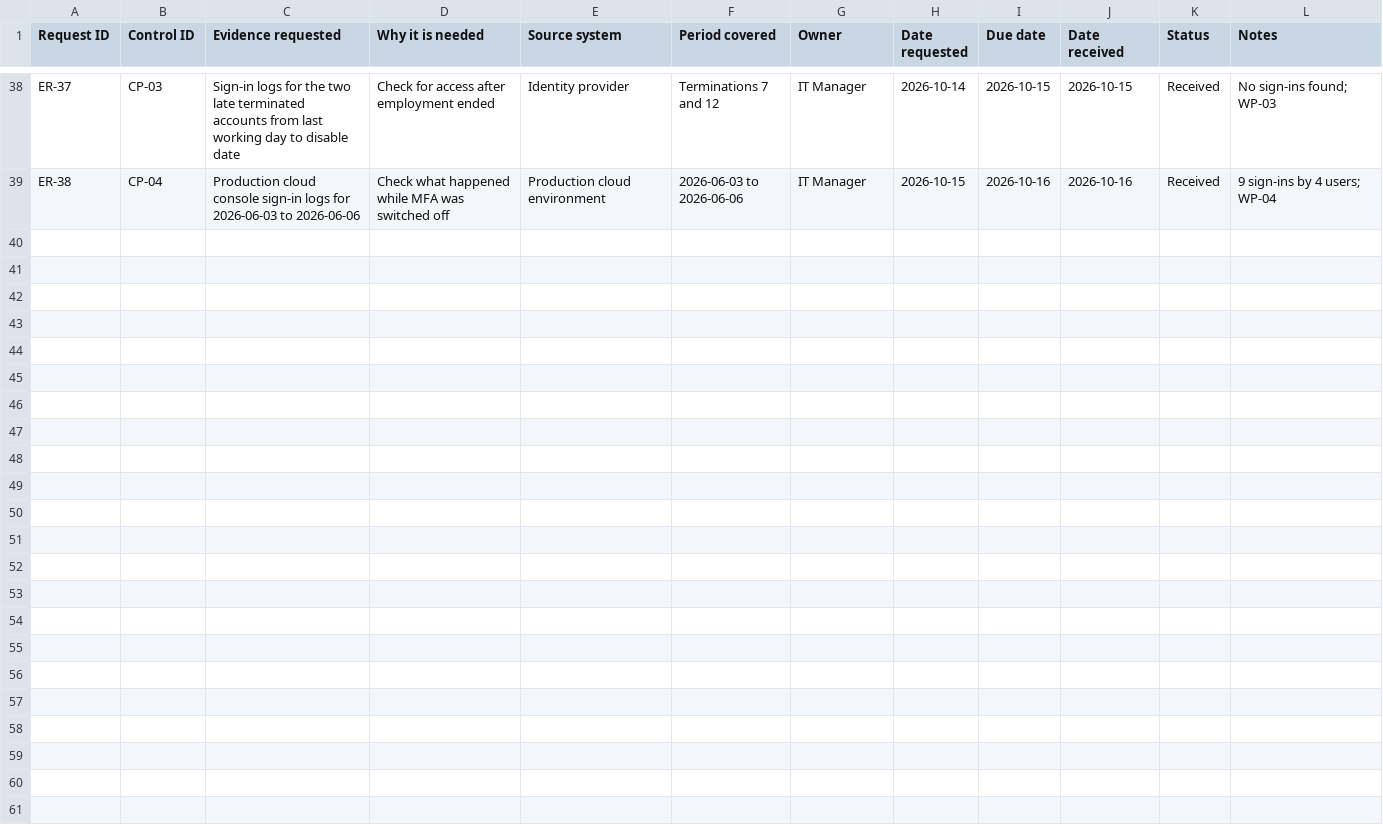
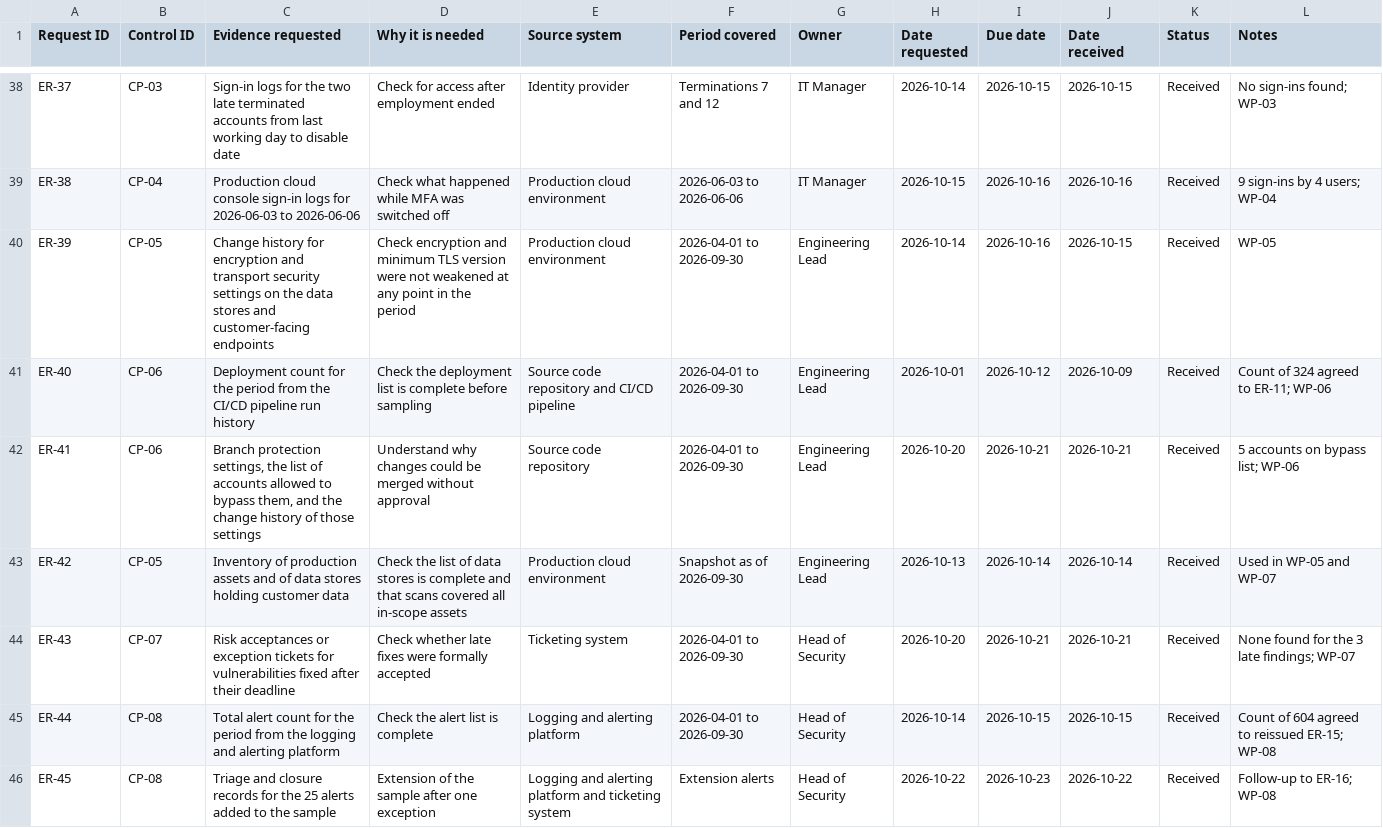
Before and after one commit to Mbuguasally22/soc2-control-testing-case-study, a CSV file: 02-evidence-requests/Evidence-Request-List.csv, drawn as a sheet; only a part is shown, gaps mark what is left out; the diff covers the shown part only; the diff names each change by its address in the sheet, - before the commit and + after, or states it on an @@ line.

Commit message:
Evidence-Request-List.csv

```diff
--- a/02-evidence-requests/Evidence-Request-List.csv
+++ b/02-evidence-requests/Evidence-Request-List.csv
+row 40: ER-39 | CP-05 | Change history for encryption and transport security settings on the data stores and customer-facing endpoints | Check encryption and minimum TLS version were not weakened at any point in the period | Production cloud environment | 2026-04-01 to 2026-09-30 | Engineering Lead | 2026-10-14 | 2026-10-16 | 2026-10-15 | Received | WP-05
+row 41: ER-40 | CP-06 | Deployment count for the period from the CI/CD pipeline run history | Check the deployment list is complete before sampling | Source code repository and CI/CD pipeline | 2026-04-01 to 2026-09-30 | Engineering Lead | 2026-10-01 | 2026-10-12 | 2026-10-09 | Received | Count of 324 agreed to ER-11; WP-06
+row 42: ER-41 | CP-06 | Branch protection settings, the list of accounts allowed to bypass them, and the change history of those settings | Understand why changes could be merged without approval | Source code repository | 2026-04-01 to 2026-09-30 | Engineering Lead | 2026-10-20 | 2026-10-21 | 2026-10-21 | Received | 5 accounts on bypass list; WP-06
+row 43: ER-42 | CP-05 | Inventory of production assets and of data stores holding customer data | Check the list of data stores is complete and that scans covered all in-scope assets | Production cloud environment | Snapshot as of 2026-09-30 | Engineering Lead | 2026-10-13 | 2026-10-14 | 2026-10-14 | Received | Used in WP-05 and WP-07
+row 44: ER-43 | CP-07 | Risk acceptances or exception tickets for vulnerabilities fixed after their deadline | Check whether late fixes were formally accepted | Ticketing system | 2026-04-01 to 2026-09-30 | Head of Security | 2026-10-20 | 2026-10-21 | 2026-10-21 | Received | None found for the 3 late findings; WP-07
+row 45: ER-44 | CP-08 | Total alert count for the period from the logging and alerting platform | Check the alert list is complete | Logging and alerting platform | 2026-04-01 to 2026-09-30 | Head of Security | 2026-10-14 | 2026-10-15 | 2026-10-15 | Received | Count of 604 agreed to reissued ER-15; WP-08
+row 46: ER-45 | CP-08 | Triage and closure records for the 25 alerts added to the sample | Extension of the sample after one exception | Logging and alerting platform and ticketing system | Extension alerts | Head of Security | 2026-10-22 | 2026-10-23 | 2026-10-22 | Received | Follow-up to ER-16; WP-08
```
Also changed, not shown: 6 added rows and 3 edited cells elsewhere in this file.
